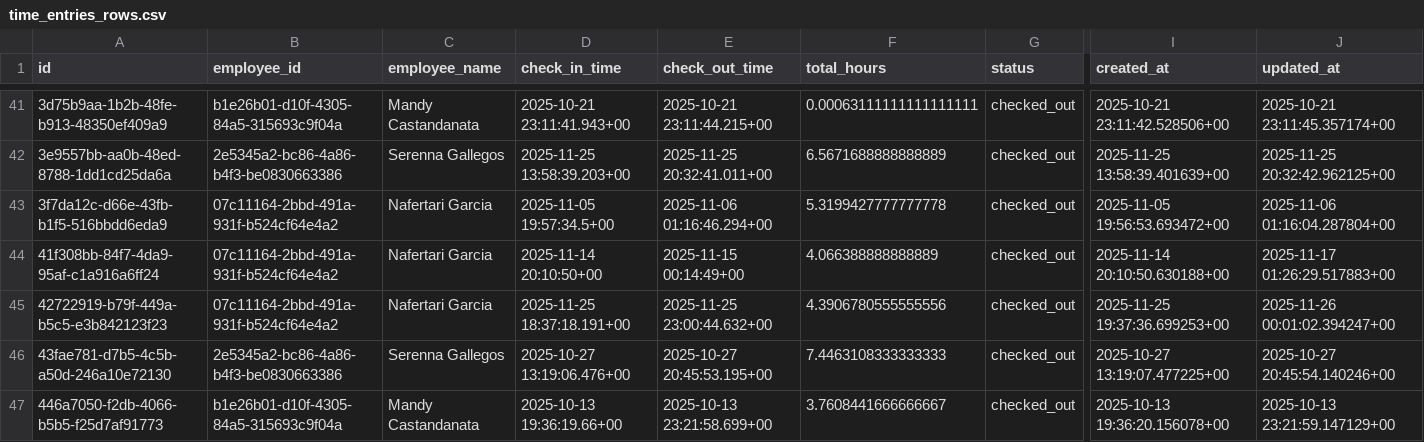
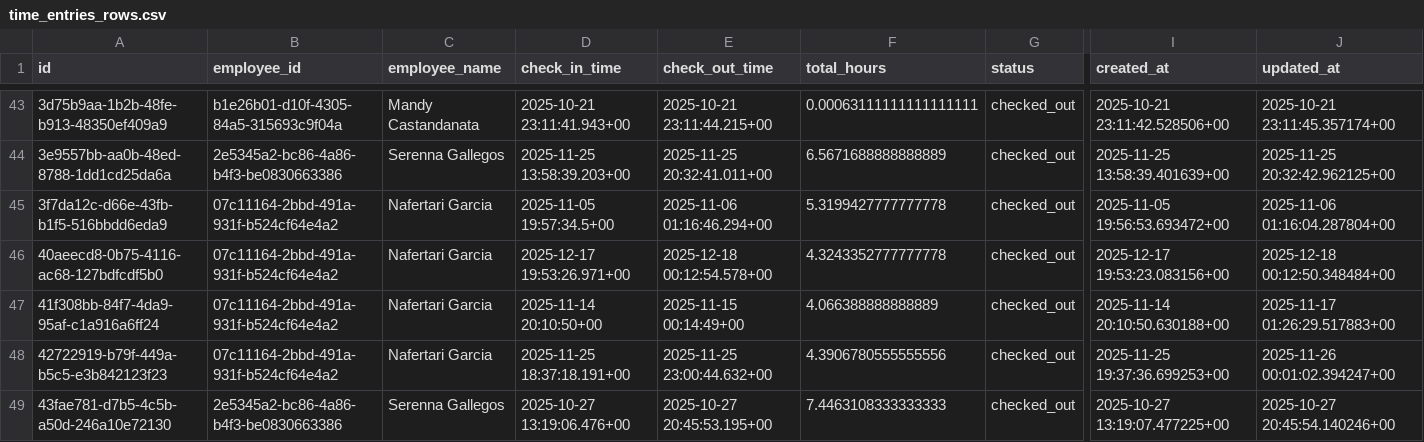
Before and after one commit to Rojin4455/Arman-QuoteGeneratorAndJobTracker, a CSV file: time_entries_rows.csv, drawn as a sheet; only a part is shown, gaps mark what is left out; the shorter side is filled out with more unchanged rows; rows hold the shown columns only; the diff covers the shown part only; the diff names each change by its address in the sheet, - before the commit and + after, or states it on an @@ line.

```diff
--- a/time_entries_rows.csv
+++ b/time_entries_rows.csv
+row 46: 40aeecd8-0b75-4116-ac68-127bdfcdf5b0 | 07c11164-2bbd-491a-931f-b524cf64e4a2 | Nafertari Garcia | 2025-12-17 19:53:26.971+00 | 2025-12-18 00:12:54.578+00 | 4.3243352777777778 | checked_out | 2025-12-17 19:53:23.083156+00 | 2025-12-18 00:12:50.348484+00
```
Also changed, not shown: 13 added rows and 4 edited cells elsewhere in this file, job_schedules_rows.csv, services_rows.csv, 8 other files.
